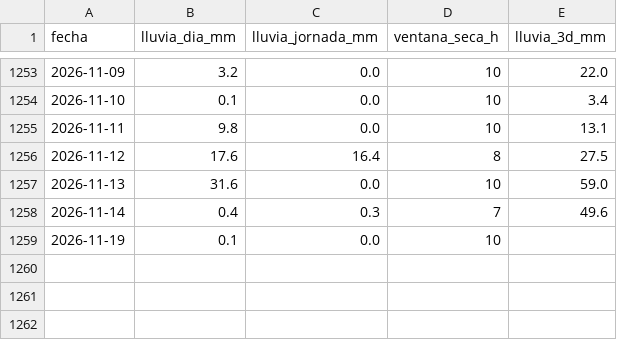
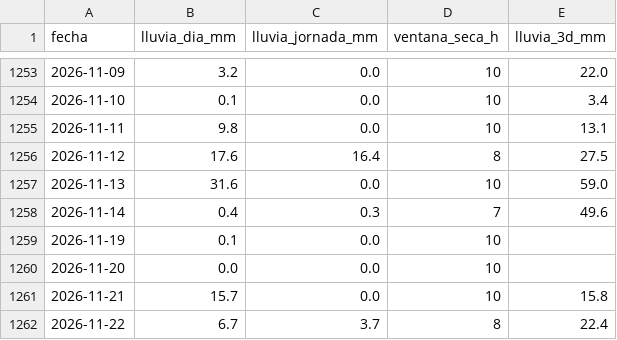
Before and after one commit to jerson0915/lluvia-obras-guapi, a CSV file: data/processed/diario_estacion.csv, drawn as a sheet; only a part is shown, gaps mark what is left out.

```diff
--- a/data/processed/diario_estacion.csv
+++ b/data/processed/diario_estacion.csv
@@ -1259 +1259,4 @@ fecha,lluvia_dia_mm,lluvia_jornada_mm,ventana_seca_h,lluvia_3d_mm
 2026-11-19,0.1,0.0,10,
+2026-11-20,0.0,0.0,10,
+2026-11-21,15.7,0.0,10,15.8
+2026-11-22,6.7,3.7,8,22.4
```
Also changed, not shown: data/raw/ideam/0053045040_2026.csv, 3 other files.
